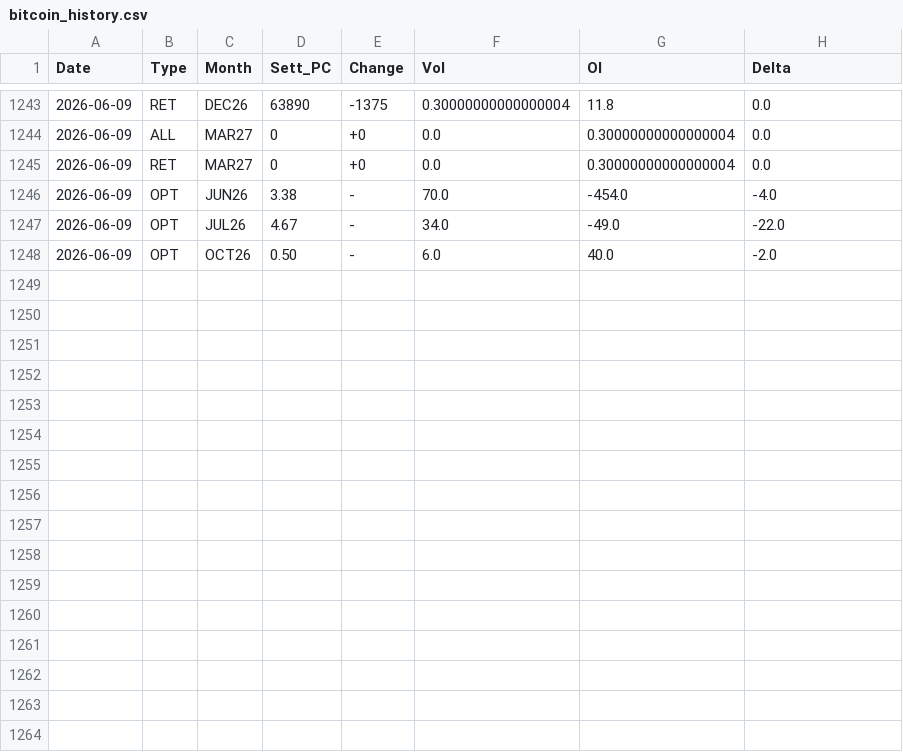
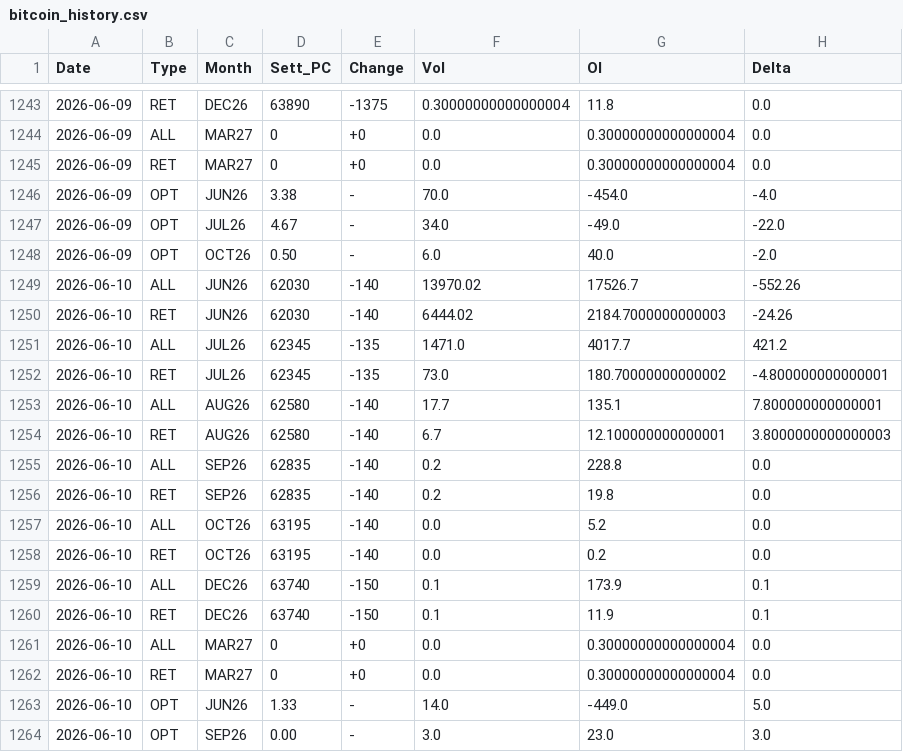
Before and after one commit to jianhuaa/fx-telegram-bot, a CSV file: bitcoin_history.csv, drawn as a sheet; only a part is shown, gaps mark what is left out.

```diff
--- a/bitcoin_history.csv
+++ b/bitcoin_history.csv
@@ -1248 +1248,17 @@ Date,Type,Month,Sett_PC,Change,Vol,OI,Delta
 2026-06-09,OPT,OCT26,0.50,-,6.0,40.0,-2.0
+2026-06-10,ALL,JUN26,62030,-140,13970.02,17526.7,-552.26
+2026-06-10,RET,JUN26,62030,-140,6444.02,2184.7000000000003,-24.26
+2026-06-10,ALL,JUL26,62345,-135,1471.0,4017.7,421.2
+2026-06-10,RET,JUL26,62345,-135,73.0,180.70000000000002,-4.800000000000001
+2026-06-10,ALL,AUG26,62580,-140,17.7,135.1,7.800000000000001
+2026-06-10,RET,AUG26,62580,-140,6.7,12.100000000000001,3.8000000000000003
+2026-06-10,ALL,SEP26,62835,-140,0.2,228.8,0.0
+2026-06-10,RET,SEP26,62835,-140,0.2,19.8,0.0
+2026-06-10,ALL,OCT26,63195,-140,0.0,5.2,0.0
+2026-06-10,RET,OCT26,63195,-140,0.0,0.2,0.0
+2026-06-10,ALL,DEC26,63740,-150,0.1,173.9,0.1
+2026-06-10,RET,DEC26,63740,-150,0.1,11.9,0.1
+2026-06-10,ALL,MAR27,0,+0,0.0,0.30000000000000004,0.0
+2026-06-10,RET,MAR27,0,+0,0.0,0.30000000000000004,0.0
+2026-06-10,OPT,JUN26,1.33,-,14.0,-449.0,5.0
+2026-06-10,OPT,SEP26,0.00,-,3.0,23.0,3.0
```
Also changed, not shown: nasdaq_history.csv, russell_history.csv, 4 other files.
